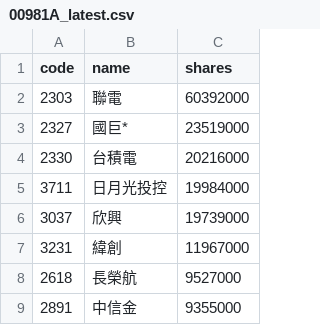
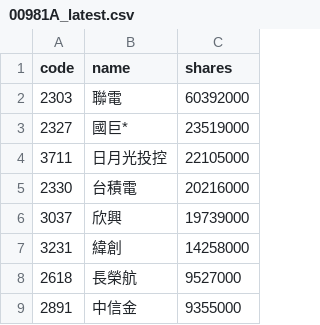
Before and after one commit to 4ru1013/united-etf-00981a-portfolio, a CSV file: data/out/holdings/00981A_latest.csv, drawn as a sheet; only a part is shown; the diff covers the shown part only.

```diff
--- a/data/out/holdings/00981A_latest.csv
+++ b/data/out/holdings/00981A_latest.csv
@@ -3,6 +3,6 @@
 2327,國巨*,23519000
+3711,日月光投控,22105000
 2330,台積電,20216000
-3711,日月光投控,19984000
 3037,欣興,19739000
-3231,緯創,11967000
+3231,緯創,14258000
 2618,長榮航,9527000
```
Also changed, not shown: 5 added rows, 5 removed rows, 4 moved rows and 5 edited cells elsewhere in this file, data/out/00981A_latest.csv, 4 other files.
